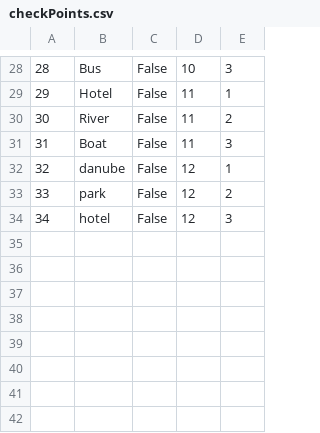
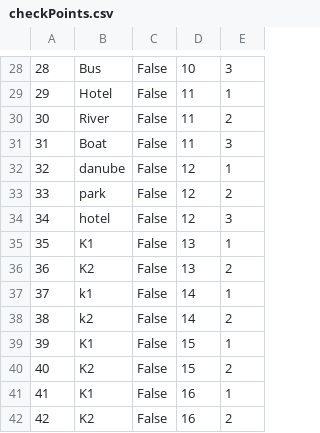
Before and after one commit to anjalovric/Tim1, a CSV file: InitialProject/Resources/Data/checkPoints.csv, drawn as a sheet; only a part is shown, gaps mark what is left out; the diff names each change by its address in the sheet, - before the commit and + after, or states it on an @@ line.

```diff
--- a/InitialProject/Resources/Data/checkPoints.csv
+++ b/InitialProject/Resources/Data/checkPoints.csv
+row 35: 35 | K1 | False | 13 | 1
+row 36: 36 | K2 | False | 13 | 2
+row 37: 37 | k1 | False | 14 | 1
+row 38: 38 | k2 | False | 14 | 2
+row 39: 39 | K1 | False | 15 | 1
+row 40: 40 | K2 | False | 15 | 2
+row 41: 41 | K1 | False | 16 | 1
+row 42: 42 | K2 | False | 16 | 2
```
Also changed, not shown: InitialProject/Resources/Data/tourImages.csv, InitialProject/Resources/Data/tourInstances.csv, 11 other files.
